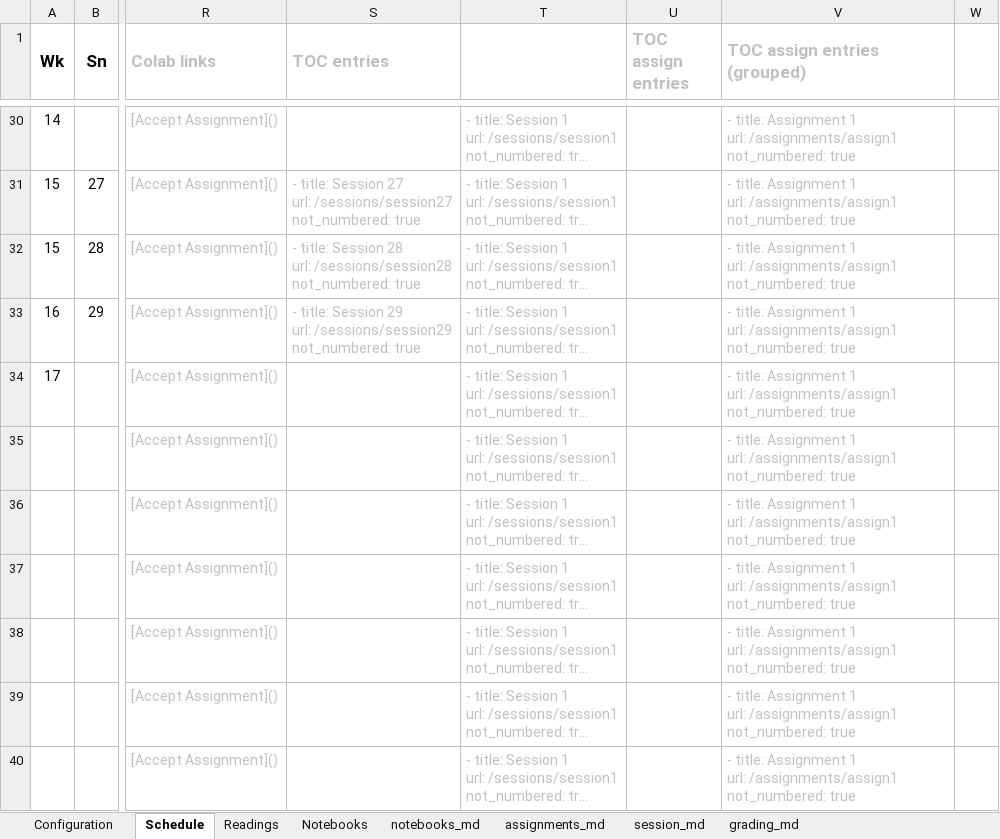
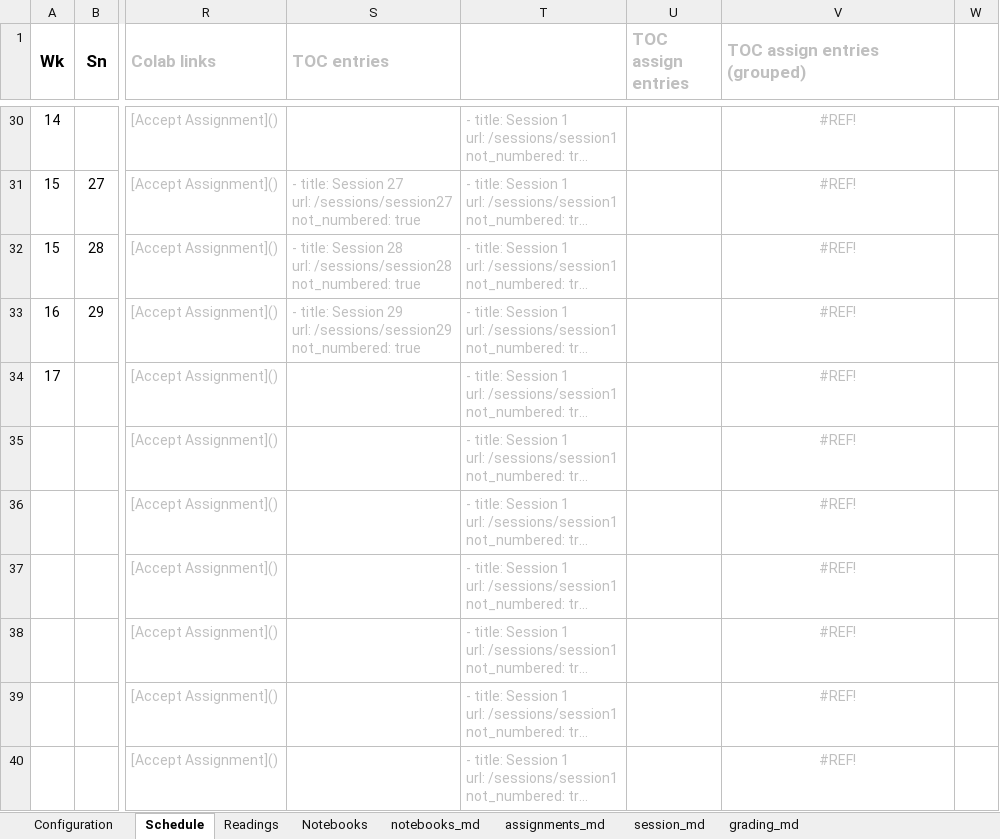
Before and after one commit to RPI-DATA/course-intro-ml-app, an Excel workbook: book.xlsx, sheet Schedule, drawn as a sheet; only a part is shown, gaps mark what is left out; long unchanged cells end in …; values as stored, in another font and other column widths than the file's, no borders; ↵ is a line break in a cell; the diff covers the shown part only; the diff names each change by its address in the sheet, - before the commit and + after, or states it on an @@ line.

```diff
--- a/book.xlsx (sheet Schedule)
+++ b/book.xlsx (sheet Schedule)
-V30:V40 (TOC assign entries (grouped)): - title: Assignment 1 ↵ url: /assignments/assign1 ↵ not_numbered: true
+V30:V40 (TOC assign entries (grouped)): #REF!
-V30:V40 alignment: left
+V30:V40 alignment: center
```
Also changed, not shown: 61 edited cells and cell formats elsewhere in this sheet, sheet assignments_md, sheet Readings, formulas that keep their value, 5 other files.
